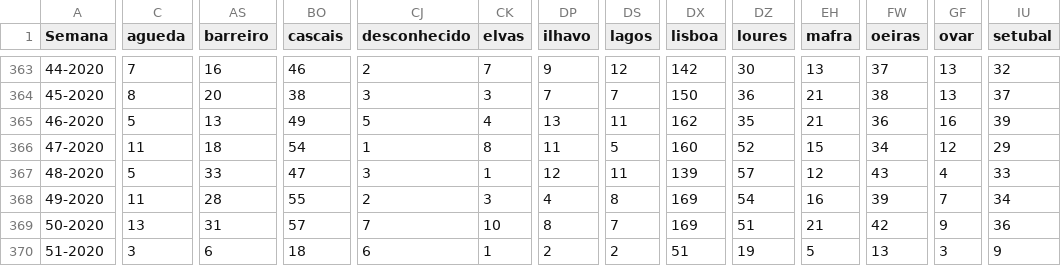
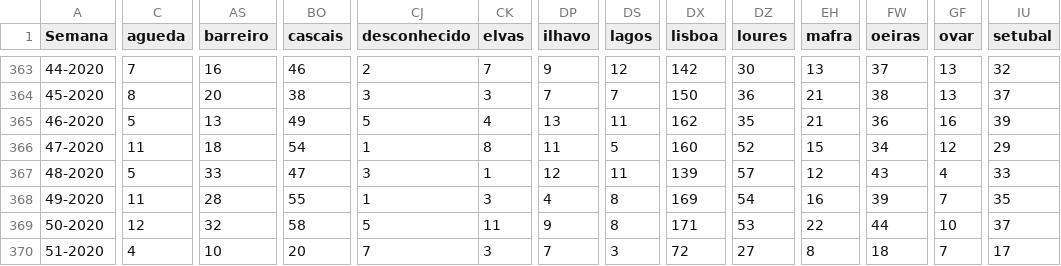
Before and after one commit to dssg-pt/dados-SICOeVM, a CSV file: mortalidade_concelhos.csv, drawn as a sheet; only a part is shown, gaps mark what is left out; the diff covers the shown part only; the diff names each change by its address in the sheet, - before the commit and + after, or states it on an @@ line.

```diff
--- a/mortalidade_concelhos.csv
+++ b/mortalidade_concelhos.csv
-CJ368 (desconhecido): 2
+CJ368 (desconhecido): 1
-IU368 (setubal): 34
+IU368 (setubal): 35
-C369 (agueda): 13
+C369 (agueda): 12
-AS369 (barreiro): 31
+AS369 (barreiro): 32
-BO369 (cascais): 57
+BO369 (cascais): 58
-CJ369 (desconhecido): 7
+CJ369 (desconhecido): 5
-CK369 (elvas): 10
+CK369 (elvas): 11
-DP369 (ilhavo): 8
+DP369 (ilhavo): 9
-DS369 (lagos): 7
+DS369 (lagos): 8
-DX369 (lisboa): 169
+DX369 (lisboa): 171
-DZ369 (loures): 51
+DZ369 (loures): 53
-EH369 (mafra): 21
+EH369 (mafra): 22
-FW369 (oeiras): 42
+FW369 (oeiras): 44
-GF369 (ovar): 9
+GF369 (ovar): 10
-IU369 (setubal): 36
+IU369 (setubal): 37
-C370 (agueda): 3
+C370 (agueda): 4
-AS370 (barreiro): 6
+AS370 (barreiro): 10
-BO370 (cascais): 18
+BO370 (cascais): 20
-CJ370 (desconhecido): 6
+CJ370 (desconhecido): 7
-CK370 (elvas): 1
+CK370 (elvas): 3
-DP370 (ilhavo): 2
+DP370 (ilhavo): 7
-DS370 (lagos): 2
+DS370 (lagos): 3
-DX370 (lisboa): 51
+DX370 (lisboa): 72
-DZ370 (loures): 19
+DZ370 (loures): 27
-EH370 (mafra): 5
+EH370 (mafra): 8
-FW370 (oeiras): 13
+FW370 (oeiras): 18
-GF370 (ovar): 3
+GF370 (ovar): 7
-IU370 (setubal): 9
+IU370 (setubal): 17
```
Also changed, not shown: 157 edited cells elsewhere in this file, 3 other files.
